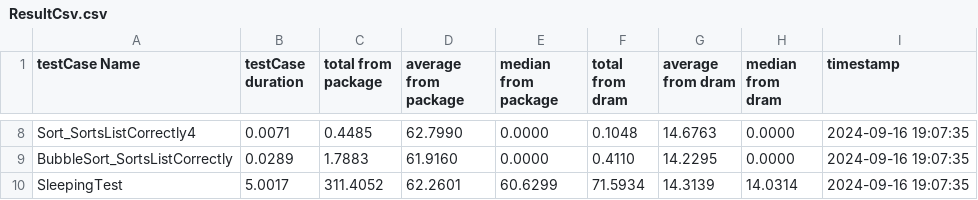
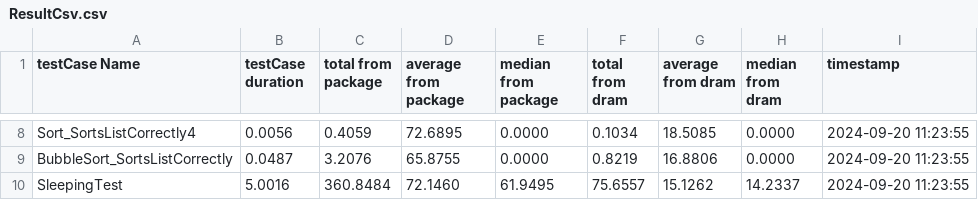
Before and after one commit to fl99kl/MA, a CSV file: CpuIntensiveApp/ResultCsv.csv, drawn as a sheet; only a part is shown, gaps mark what is left out; the diff covers the shown part only; the diff names each change by its address in the sheet, - before the commit and + after, or states it on an @@ line.

```diff
--- a/CpuIntensiveApp/ResultCsv.csv
+++ b/CpuIntensiveApp/ResultCsv.csv
-B8 (testCase duration): 0.0071
+B8 (testCase duration): 0.0056
-C8 (total from package): 0.4485
+C8 (total from package): 0.4059
-D8 (average from package): 62.7990
+D8 (average from package): 72.6895
-F8 (total from dram): 0.1048
+F8 (total from dram): 0.1034
-G8 (average from dram): 14.6763
+G8 (average from dram): 18.5085
-I8:I10 (timestamp): 2024-09-16 19:07:35
+I8:I10 (timestamp): 2024-09-20 11:23:55
-B9 (testCase duration): 0.0289
+B9 (testCase duration): 0.0487
-C9 (total from package): 1.7883
+C9 (total from package): 3.2076
-D9 (average from package): 61.9160
+D9 (average from package): 65.8755
-F9 (total from dram): 0.4110
+F9 (total from dram): 0.8219
-G9 (average from dram): 14.2295
+G9 (average from dram): 16.8806
-B10 (testCase duration): 5.0017
+B10 (testCase duration): 5.0016
-C10 (total from package): 311.4052
+C10 (total from package): 360.8484
-D10 (average from package): 62.2601
+D10 (average from package): 72.1460
-E10 (median from package): 60.6299
+E10 (median from package): 61.9495
-F10 (total from dram): 71.5934
+F10 (total from dram): 75.6557
-G10 (average from dram): 14.3139
+G10 (average from dram): 15.1262
-H10 (median from dram): 14.0314
+H10 (median from dram): 14.2337
```
Also changed, not shown: 36 edited cells elsewhere in this file, 4 other files.
